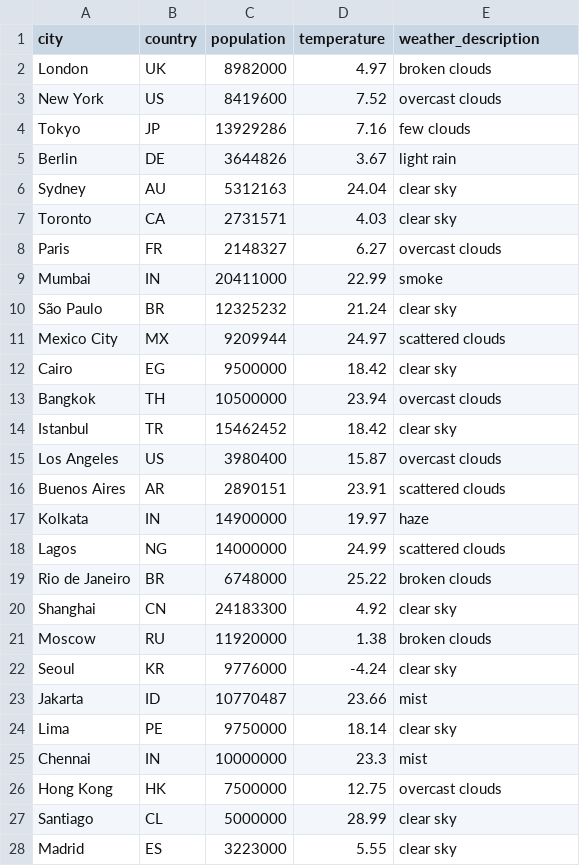
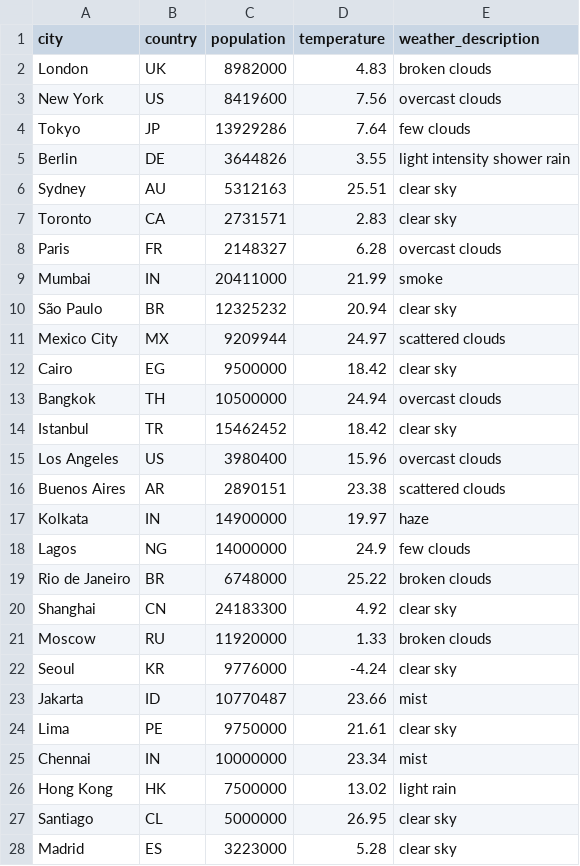
Before and after one commit to shah0421/apache-airflow-asset-flow-3.0, a CSV file: dags/final_output.csv, drawn as a sheet; only a part is shown; the diff covers the shown part only.

```diff
--- a/dags/final_output.csv
+++ b/dags/final_output.csv
@@ -1,28 +1,28 @@
 city,country,population,temperature,weather_description
-London,UK,8982000,4.97,broken clouds
-New York,US,8419600,7.52,overcast clouds
-Tokyo,JP,13929286,7.16,few clouds
-Berlin,DE,3644826,3.67,light rain
-Sydney,AU,5312163,24.04,clear sky
-Toronto,CA,2731571,4.03,clear sky
-Paris,FR,2148327,6.27,overcast clouds
-Mumbai,IN,20411000,22.99,smoke
-São Paulo,BR,12325232,21.24,clear sky
+London,UK,8982000,4.83,broken clouds
+New York,US,8419600,7.56,overcast clouds
+Tokyo,JP,13929286,7.64,few clouds
+Berlin,DE,3644826,3.55,light intensity shower rain
+Sydney,AU,5312163,25.51,clear sky
+Toronto,CA,2731571,2.83,clear sky
+Paris,FR,2148327,6.28,overcast clouds
+Mumbai,IN,20411000,21.99,smoke
+São Paulo,BR,12325232,20.94,clear sky
 Mexico City,MX,9209944,24.97,scattered clouds
 Cairo,EG,9500000,18.42,clear sky
-Bangkok,TH,10500000,23.94,overcast clouds
+Bangkok,TH,10500000,24.94,overcast clouds
 Istanbul,TR,15462452,18.42,clear sky
-Los Angeles,US,3980400,15.87,overcast clouds
-Buenos Aires,AR,2890151,23.91,scattered clouds
+Los Angeles,US,3980400,15.96,overcast clouds
+Buenos Aires,AR,2890151,23.38,scattered clouds
 Kolkata,IN,14900000,19.97,haze
-Lagos,NG,14000000,24.99,scattered clouds
+Lagos,NG,14000000,24.9,few clouds
 Rio de Janeiro,BR,6748000,25.22,broken clouds
 Shanghai,CN,24183300,4.92,clear sky
-Moscow,RU,11920000,1.38,broken clouds
+Moscow,RU,11920000,1.33,broken clouds
 Seoul,KR,9776000,-4.24,clear sky
 Jakarta,ID,10770487,23.66,mist
-Lima,PE,9750000,18.14,clear sky
-Chennai,IN,10000000,23.3,mist
-Hong Kong,HK,7500000,12.75,overcast clouds
-Santiago,CL,5000000,28.99,clear sky
-Madrid,ES,3223000,5.55,clear sky
+Lima,PE,9750000,21.61,clear sky
+Chennai,IN,10000000,23.34,mist
+Hong Kong,HK,7500000,13.02,light rain
+Santiago,CL,5000000,26.95,clear sky
+Madrid,ES,3223000,5.28,clear sky
```
Also changed, not shown: 28 edited cells elsewhere in this file, 5 other files.
